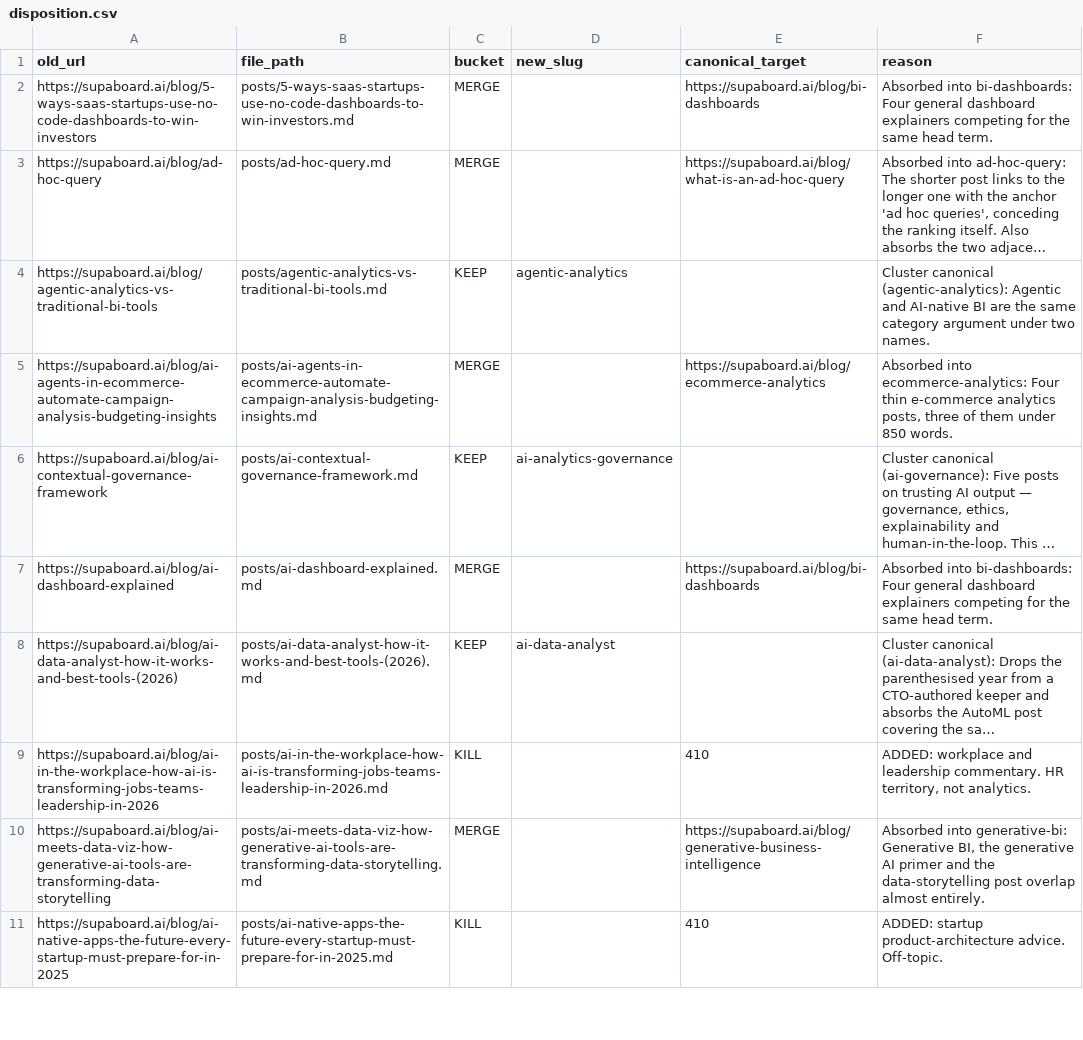
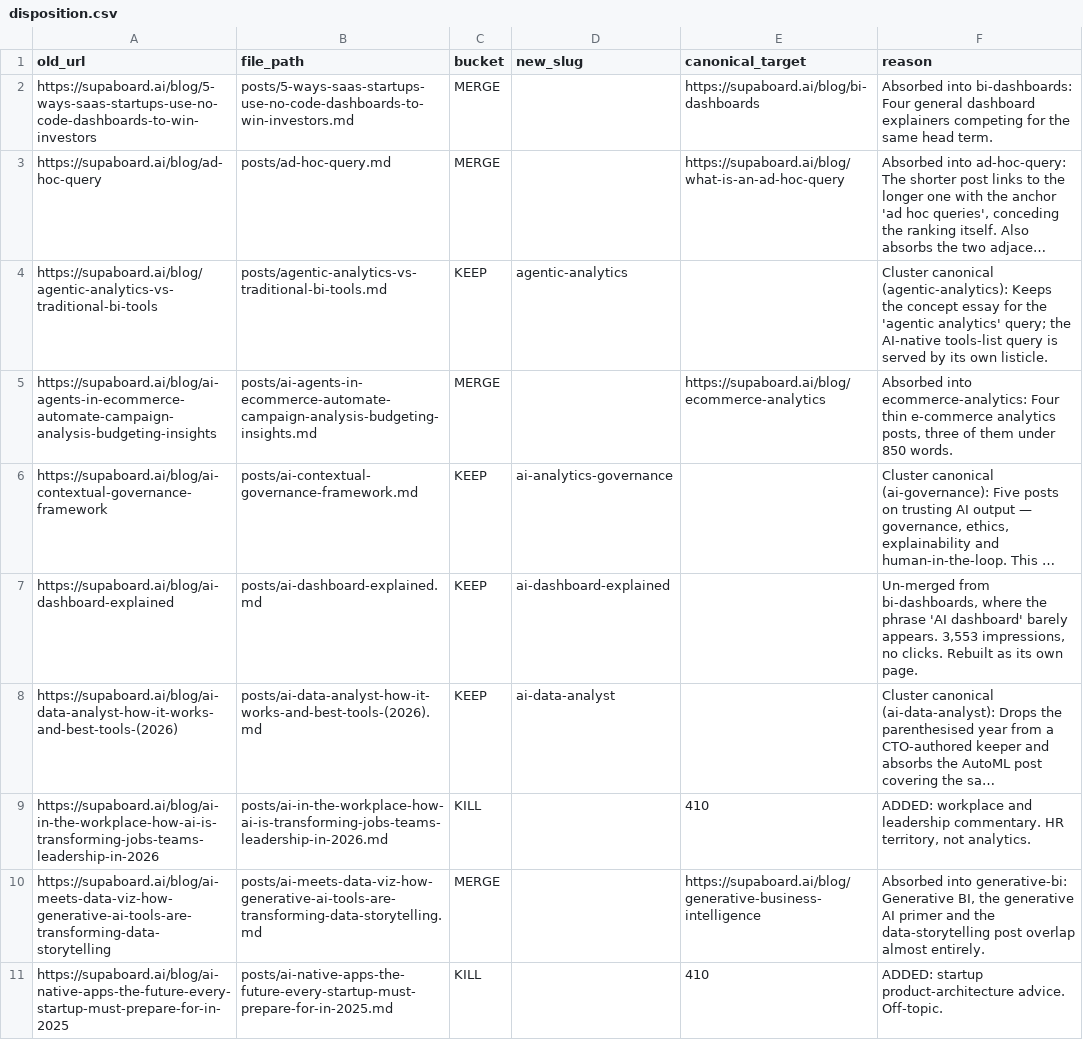
Before and after one commit to Supaboard-AI/supaboard-content, a CSV file: migration/disposition.csv, drawn as a sheet; only a part is shown; long unchanged cells end in …; the diff covers the shown part only; the diff names each change by its address in the sheet, - before the commit and + after, or states it on an @@ line.

```diff
--- a/migration/disposition.csv
+++ b/migration/disposition.csv
-F4 (reason): …canonical (agentic-analytics): Agentic and AI-native BI are the same category argument under two names.
+F4 (reason): …canonical (agentic-analytics): Keeps the concept essay for the 'agentic analytics' query; the AI-native tools-list query is served by its own listicle.
-C7 (bucket): MERGE
+C7 (bucket): KEEP
-D7 (new_slug): (empty)
+D7 (new_slug): ai-dashboard-explained
-E7 (canonical_target): https://supaboard.ai/blog/bi-dashboards
+E7 (canonical_target): (empty)
-F7 (reason): Absorbed into bi-dashboards: Four general dashboard explainers competing for the same head term.
+F7 (reason): Un-merged from bi-dashboards, where the phrase 'AI dashboard' barely appears. 3,553 impressions, no clicks. Rebuilt as its own page.
```
Also changed, not shown: 4 edited cells elsewhere in this file, 8 other files.
